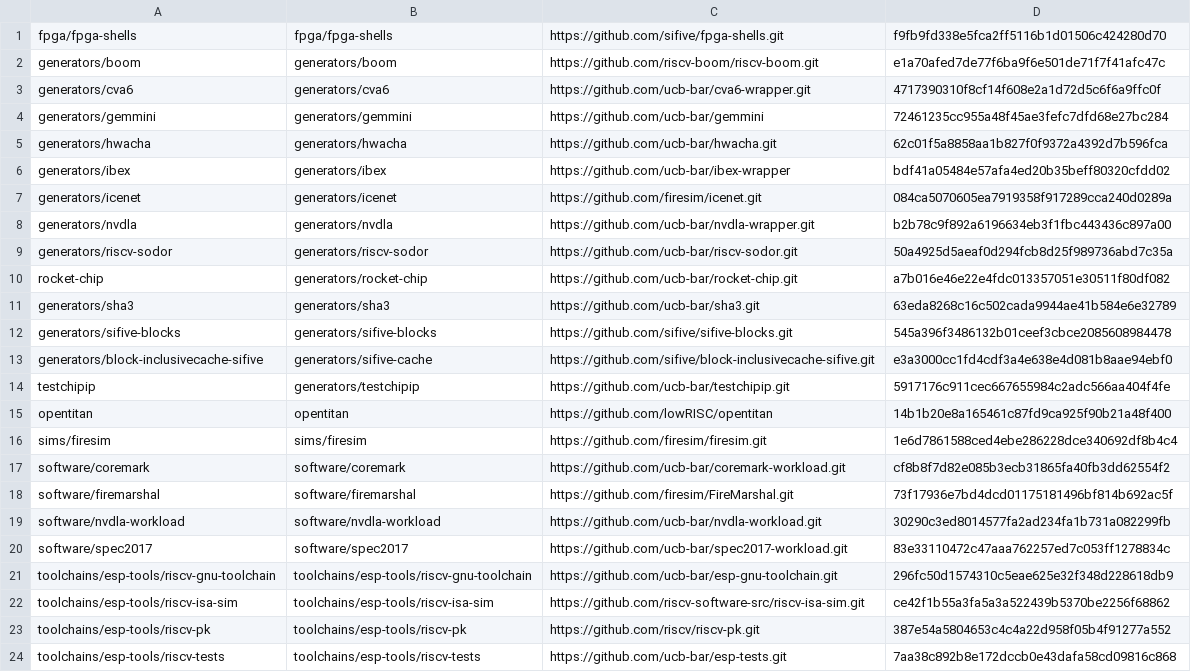
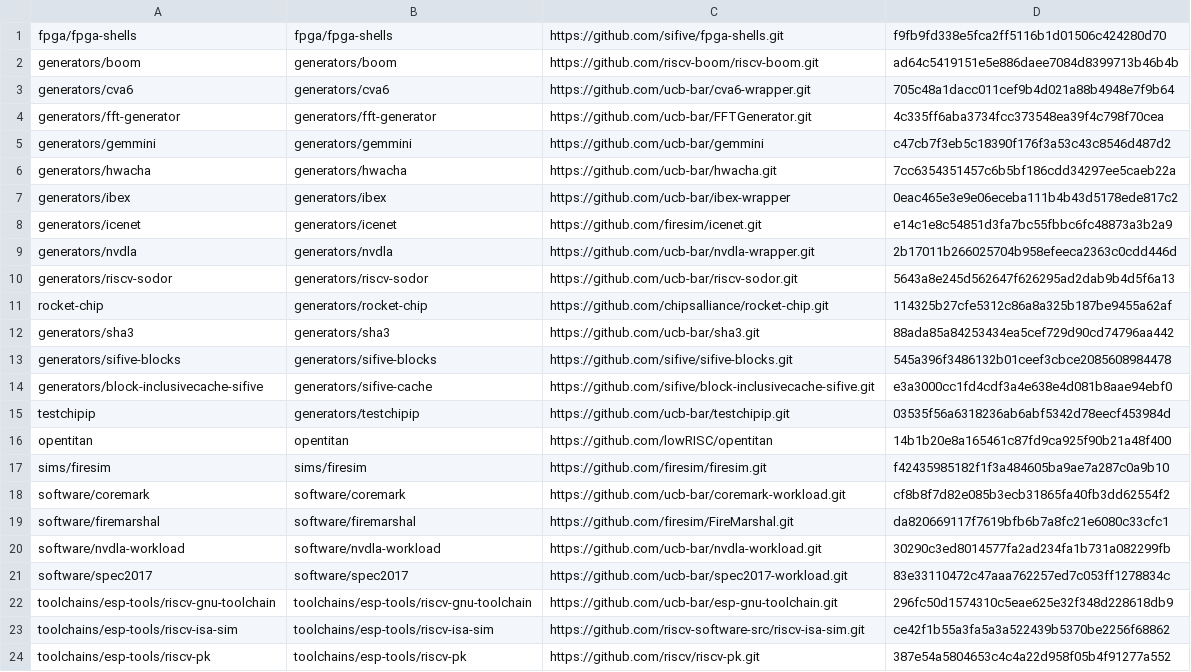
Before and after one commit to CommonEvaluationPlatform/CEP, a CSV file: gitSubmoduleExport.csv, drawn as a sheet; only a part is shown; the shorter side is filled out with more unchanged rows; the diff covers the shown part only.

Commit message:
* Minor updated to Changelog * Pefromed new submodule export, updated gitSubmoduleExport.csv * Minor makefile updates

```diff
--- a/gitSubmoduleExport.csv
+++ b/gitSubmoduleExport.csv
@@ -1,19 +1,20 @@
 fpga/fpga-shells,fpga/fpga-shells,https://github.com/sifive/fpga-shells.git,f9fb9fd338e5fca2ff5116b1d01506c424280d70
-generators/boom,generators/boom,https://github.com/riscv-boom/riscv-boom.git,e1a70afed7de77f6ba9f6e501de71f7f41afc47c
-generators/cva6,generators/cva6,https://github.com/ucb-bar/cva6-wrapper.git,4717390310f8cf14f608e2a1d72d5c6f6a9ffc0f
-generators/gemmini,generators/gemmini,https://github.com/ucb-bar/gemmini,72461235cc955a48f45ae3fefc7dfd68e27bc284
-generators/hwacha,generators/hwacha,https://github.com/ucb-bar/hwacha.git,62c01f5a8858aa1b827f0f9372a4392d7b596fca
-generators/ibex,generators/ibex,https://github.com/ucb-bar/ibex-wrapper,bdf41a05484e57afa4ed20b35beff80320cfdd02
-generators/icenet,generators/icenet,https://github.com/firesim/icenet.git,084ca5070605ea7919358f917289cca240d0289a
-generators/nvdla,generators/nvdla,https://github.com/ucb-bar/nvdla-wrapper.git,b2b78c9f892a6196634eb3f1fbc443436c897a00
-generators/riscv-sodor,generators/riscv-sodor,https://github.com/ucb-bar/riscv-sodor.git,50a4925d5aeaf0d294fcb8d25f989736abd7c35a
-rocket-chip,generators/rocket-chip,https://github.com/ucb-bar/rocket-chip.git,a7b016e46e22e4fdc013357051e30511f80df082
-generators/sha3,generators/sha3,https://github.com/ucb-bar/sha3.git,63eda8268c16c502cada9944ae41b584e6e32789
+generators/boom,generators/boom,https://github.com/riscv-boom/riscv-boom.git,ad64c5419151e5e886daee7084d8399713b46b4b
+generators/cva6,generators/cva6,https://github.com/ucb-bar/cva6-wrapper.git,705c48a1dacc011cef9b4d021a88b4948e7f9b64
+generators/fft-generator,generators/fft-generator,https://github.com/ucb-bar/FFTGenerator.git,4c335ff6aba3734fcc373548ea39f4c798f70cea
+generators/gemmini,generators/gemmini,https://github.com/ucb-bar/gemmini,c47cb7f3eb5c18390f176f3a53c43c8546d487d2
+generators/hwacha,generators/hwacha,https://github.com/ucb-bar/hwacha.git,7cc6354351457c6b5bf186cdd34297ee5caeb22a
+generators/ibex,generators/ibex,https://github.com/ucb-bar/ibex-wrapper,0eac465e3e9e06eceba111b4b43d5178ede817c2
+generators/icenet,generators/icenet,https://github.com/firesim/icenet.git,e14c1e8c54851d3fa7bc55fbbc6fc48873a3b2a9
+generators/nvdla,generators/nvdla,https://github.com/ucb-bar/nvdla-wrapper.git,2b17011b266025704b958efeeca2363c0cdd446d
+generators/riscv-sodor,generators/riscv-sodor,https://github.com/ucb-bar/riscv-sodor.git,5643a8e245d562647f626295ad2dab9b4d5f6a13
+rocket-chip,generators/rocket-chip,https://github.com/chipsalliance/rocket-chip.git,114325b27cfe5312c86a8a325b187be9455a62af
+generators/sha3,generators/sha3,https://github.com/ucb-bar/sha3.git,88ada85a84253434ea5cef729d90cd74796aa442
 generators/sifive-blocks,generators/sifive-blocks,https://github.com/sifive/sifive-blocks.git,545a396f3486132b01ceef3cbce2085608984478
 generators/block-inclusivecache-sifive,generators/sifive-cache,https://github.com/sifive/block-inclusivecache-sifive.git,e3a3000cc1fd4cdf3a4e638e4d081b8aae94ebf0
-testchipip,generators/testchipip,https://github.com/ucb-bar/testchipip.git,5917176c911cec667655984c2adc566aa404f4fe
+testchipip,generators/testchipip,https://github.com/ucb-bar/testchipip.git,03535f56a6318236ab6abf5342d78eecf453984d
 opentitan,opentitan,https://github.com/lowRISC/opentitan,14b1b20e8a165461c87fd9ca925f90b21a48f400
-sims/firesim,sims/firesim,https://github.com/firesim/firesim.git,1e6d7861588ced4ebe286228dce340692df8b4c4
+sims/firesim,sims/firesim,https://github.com/firesim/firesim.git,f42435985182f1f3a484605ba9ae7a287c0a9b10
 software/coremark,software/coremark,https://github.com/ucb-bar/coremark-workload.git,cf8b8f7d82e085b3ecb31865fa40fb3dd62554f2
-software/firemarshal,software/firemarshal,https://github.com/firesim/FireMarshal.git,73f17936e7bd4dcd01175181496bf814b692ac5f
+software/firemarshal,software/firemarshal,https://github.com/firesim/FireMarshal.git,da820669117f7619bfb6b7a8fc21e6080c33cfc1
 software/nvdla-workload,software/nvdla-workload,https://github.com/ucb-bar/nvdla-workload.git,30290c3ed8014577fa2ad234fa1b731a082299fb
```
Also changed, not shown: 5 edited cells elsewhere in this file, 3 other files.
